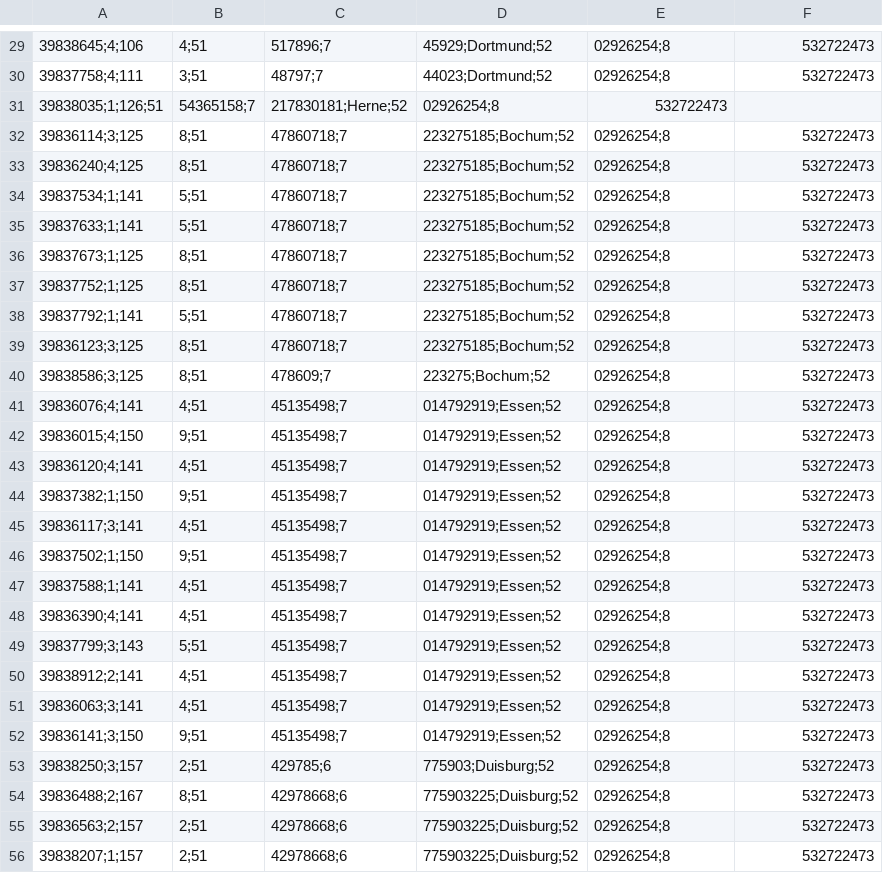
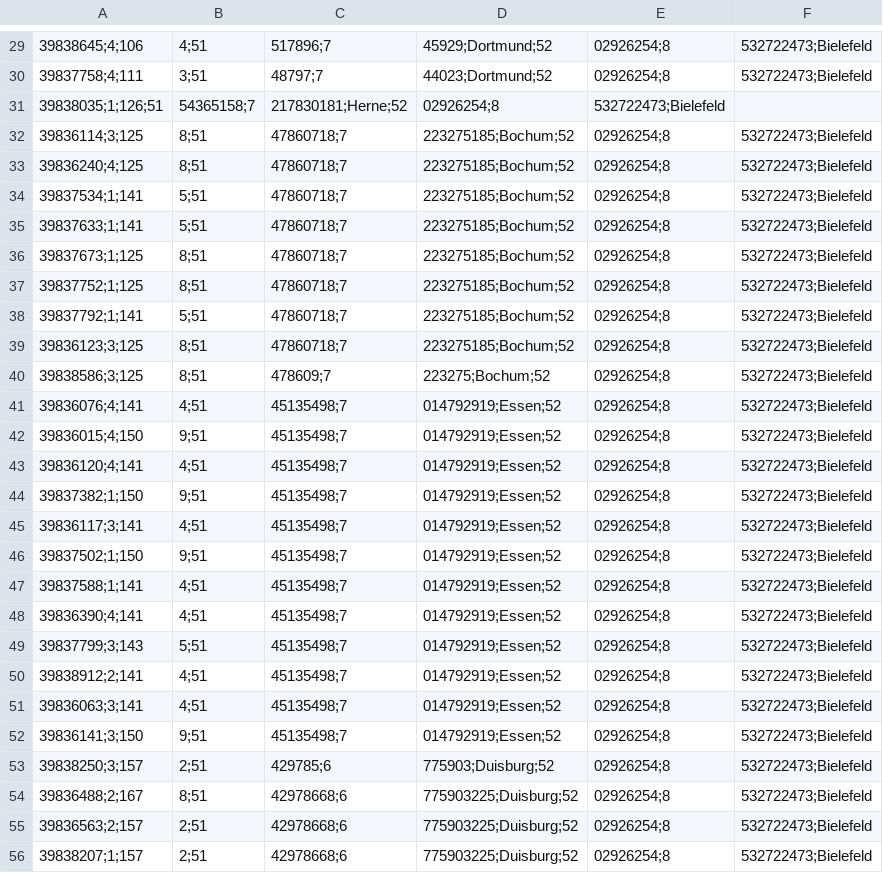
Before and after one commit to OpenRail-Playground/taxi, a CSV file: pooling/data/clean/Fahrten_von_Bielefeld.csv, drawn as a sheet; only a part is shown, gaps mark what is left out; the diff covers the shown part only; the diff names each change by its address in the sheet, - before the commit and + after, or states it on an @@ line.

```diff
--- a/pooling/data/clean/Fahrten_von_Bielefeld.csv
+++ b/pooling/data/clean/Fahrten_von_Bielefeld.csv
-F29:F30: 532722473
+F29:F30: 532722473;Bielefeld
-E31: 532722473
+E31: 532722473;Bielefeld
-F32:F56: 532722473
+F32:F56: 532722473;Bielefeld
```
Also changed, not shown: 83 edited cells elsewhere in this file.
